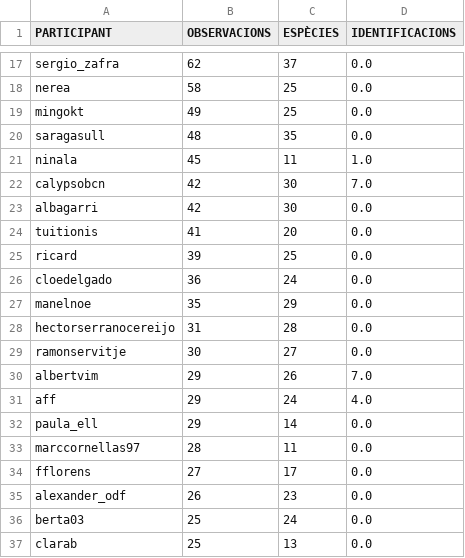
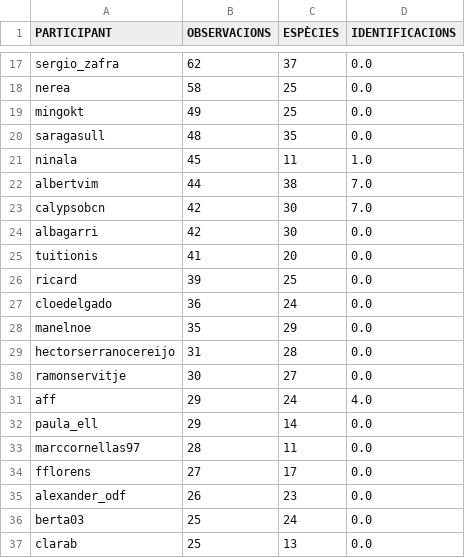
Before and after one commit to pynomaly/datawrapper_update, a CSV file: data/280_users.csv, drawn as a sheet; only a part is shown, gaps mark what is left out.

```diff
--- a/data/280_users.csv
+++ b/data/280_users.csv
@@ -21,2 +21,3 @@ saragasull,48,35,0.0
 ninala,45,11,1.0
+albertvim,44,38,7.0
 calypsobcn,42,30,7.0
@@ -29,3 +30,2 @@ hectorserranocereijo,31,28,0.0
 ramonservitje,30,27,0.0
-albertvim,29,26,7.0
 aff,29,24,4.0
```
Also changed, not shown: data/283_users.csv, 4 other files.
